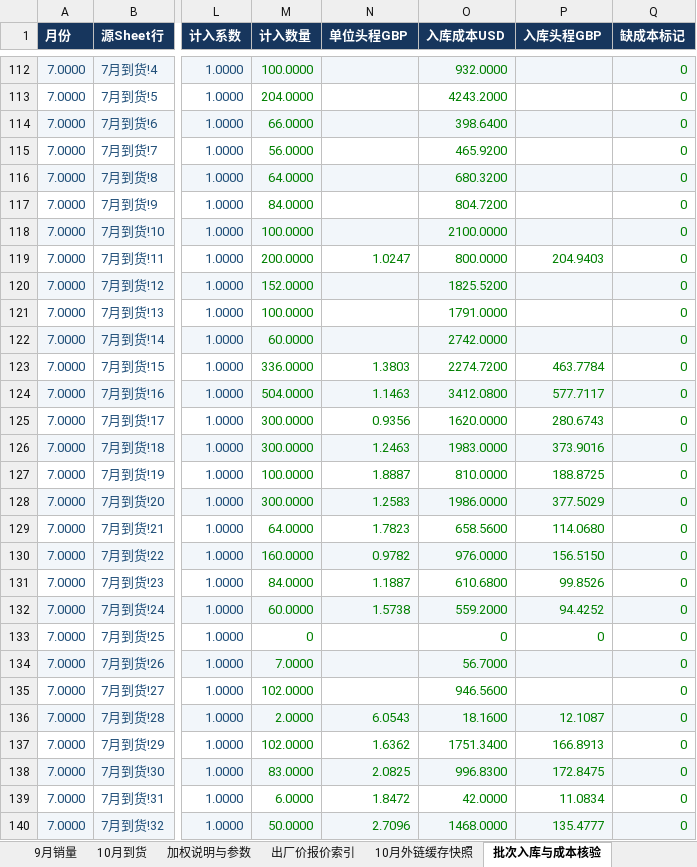
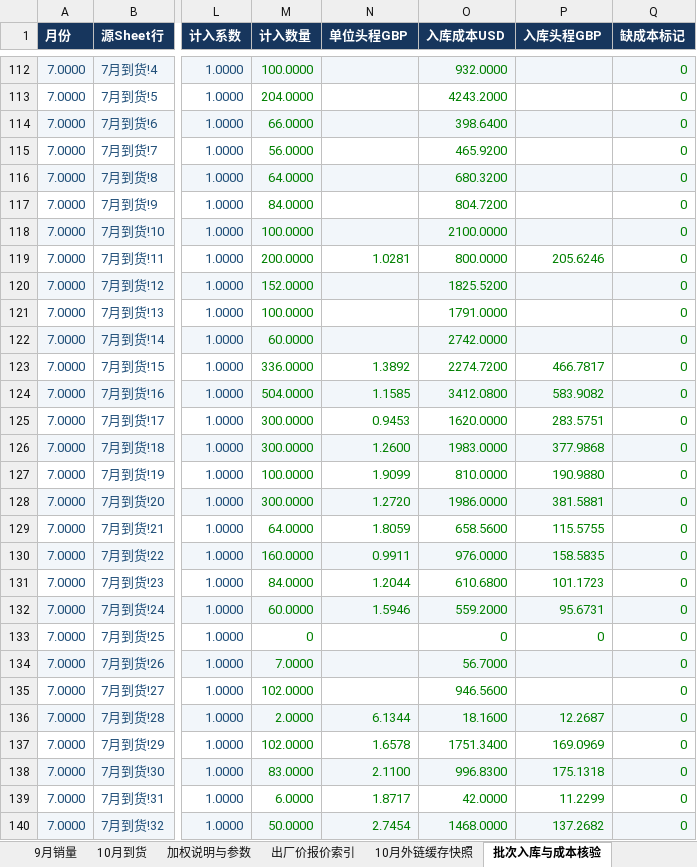
Before and after one commit to JaneHxh/-, an Excel workbook: deliverables/uk_cost_20261104/uk_weighted_cost_20261104.xlsx, sheet 批次入库与成本核验, drawn as a sheet; only a part is shown, gaps mark what is left out; values as stored, in another font and other column widths than the file's, no borders; the diff covers the shown part only; the diff names each change by its address in the sheet, - before the commit and + after, or states it on an @@ line.

```diff
--- a/deliverables/uk_cost_20261104/uk_weighted_cost_20261104.xlsx (sheet 批次入库与成本核验)
+++ b/deliverables/uk_cost_20261104/uk_weighted_cost_20261104.xlsx (sheet 批次入库与成本核验)
-N119 (单位头程GBP): 1.0247
+N119 (单位头程GBP): 1.0281
-P119 (入库头程GBP): 204.9403
+P119 (入库头程GBP): 205.6246
-N123 (单位头程GBP): 1.3803
+N123 (单位头程GBP): 1.3892
-P123 (入库头程GBP): 463.7784
+P123 (入库头程GBP): 466.7817
-N124 (单位头程GBP): 1.1463
+N124 (单位头程GBP): 1.1585
-P124 (入库头程GBP): 577.7117
+P124 (入库头程GBP): 583.9082
-N125 (单位头程GBP): 0.9356
+N125 (单位头程GBP): 0.9453
-P125 (入库头程GBP): 280.6743
+P125 (入库头程GBP): 283.5751
-N126 (单位头程GBP): 1.2463
+N126 (单位头程GBP): 1.2600
-P126 (入库头程GBP): 373.9016
+P126 (入库头程GBP): 377.9868
-N127 (单位头程GBP): 1.8887
+N127 (单位头程GBP): 1.9099
-P127 (入库头程GBP): 188.8725
+P127 (入库头程GBP): 190.9880
-N128 (单位头程GBP): 1.2583
+N128 (单位头程GBP): 1.2720
-P128 (入库头程GBP): 377.5029
+P128 (入库头程GBP): 381.5881
-N129 (单位头程GBP): 1.7823
+N129 (单位头程GBP): 1.8059
-P129 (入库头程GBP): 114.0680
+P129 (入库头程GBP): 115.5755
-N130 (单位头程GBP): 0.9782
+N130 (单位头程GBP): 0.9911
-P130 (入库头程GBP): 156.5150
+P130 (入库头程GBP): 158.5835
-N131 (单位头程GBP): 1.1887
+N131 (单位头程GBP): 1.2044
-P131 (入库头程GBP): 99.8526
+P131 (入库头程GBP): 101.1723
-N132 (单位头程GBP): 1.5738
+N132 (单位头程GBP): 1.5946
-P132 (入库头程GBP): 94.4252
+P132 (入库头程GBP): 95.6731
-N136 (单位头程GBP): 6.0543
+N136 (单位头程GBP): 6.1344
-P136 (入库头程GBP): 12.1087
+P136 (入库头程GBP): 12.2687
-N137 (单位头程GBP): 1.6362
+N137 (单位头程GBP): 1.6578
-P137 (入库头程GBP): 166.8913
+P137 (入库头程GBP): 169.0969
-N138 (单位头程GBP): 2.0825
+N138 (单位头程GBP): 2.1100
-P138 (入库头程GBP): 172.8475
+P138 (入库头程GBP): 175.1318
-N139 (单位头程GBP): 1.8472
+N139 (单位头程GBP): 1.8717
-P139 (入库头程GBP): 11.0834
+P139 (入库头程GBP): 11.2299
-N140 (单位头程GBP): 2.7096
+N140 (单位头程GBP): 2.7454
-P140 (入库头程GBP): 135.4777
+P140 (入库头程GBP): 137.2682
```
Also changed, not shown: 138 edited cells elsewhere in this sheet, sheet 6至10月逐月金额结转, sheet 行头程计算, sheet 10月到货后最新加权, sheet 费用块分摊与校验, sheet 7月到货, sheet 9月到货, 4 more sheets, other sheet tabs, formulas that keep their value, deliverables/uk_cost_20261104/uk_weighted_cost_exceptions_20261104.xlsx, 2 other files.
